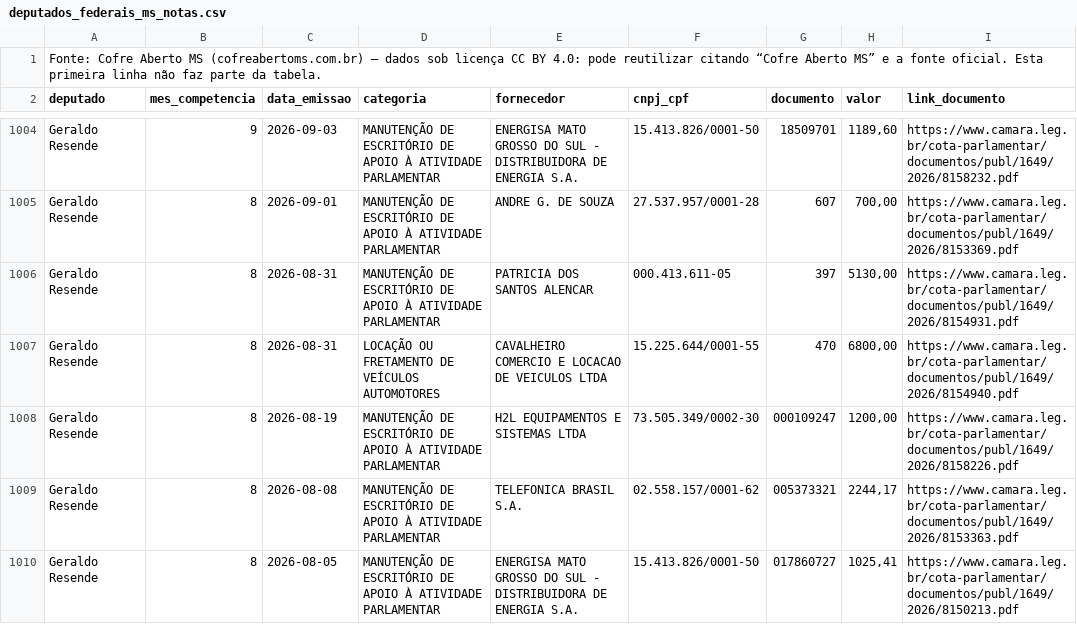
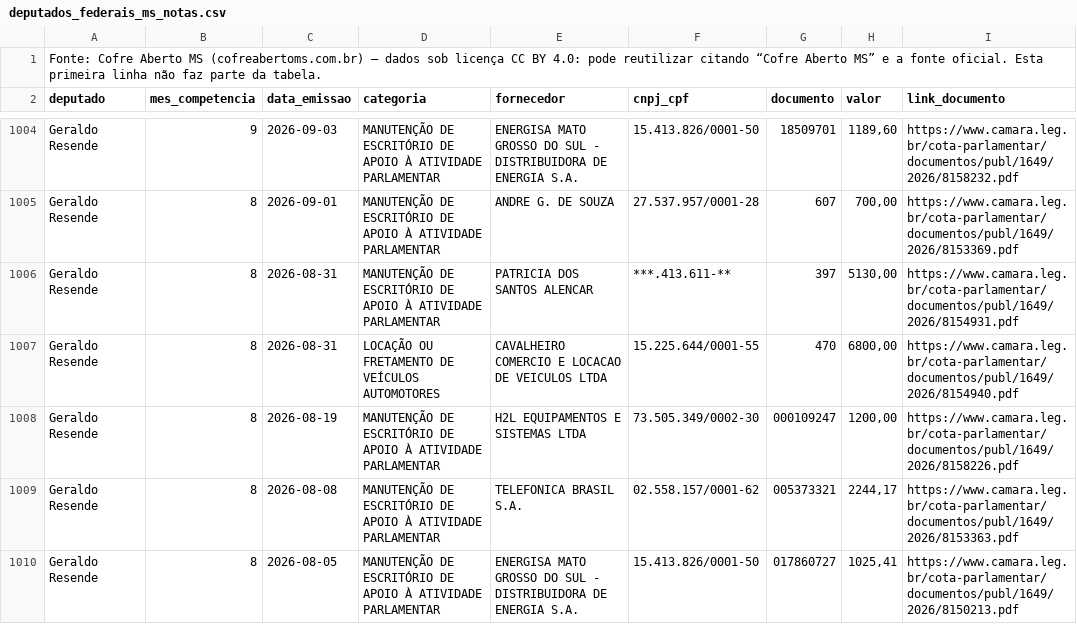
Before and after one commit to fabriciosantosbatista-code/cofre-aberto-ms, a CSV file: dados/csv/deputados_federais_ms_notas.csv, drawn as a sheet; only a part is shown, gaps mark what is left out; the diff covers the shown part only.

```diff
--- a/dados/csv/deputados_federais_ms_notas.csv
+++ b/dados/csv/deputados_federais_ms_notas.csv
@@ -1005,3 +1005,3 @@ Geraldo Resende;9;2026-09-03;MANUTENÇÃO DE ESCRITÓRIO DE APOIO À ATIVIDADE P
 Geraldo Resende;8;2026-09-01;MANUTENÇÃO DE ESCRITÓRIO DE APOIO À ATIVIDADE PARLAMENTAR;ANDRE G. DE SOUZA;27.537.957/0001-28;607;700,00;https://www.camara.leg.br/cota-parlamentar/documentos/publ/1649/2026/8153369.pdf
-Geraldo Resende;8;2026-08-31;MANUTENÇÃO DE ESCRITÓRIO DE APOIO À ATIVIDADE PARLAMENTAR;PATRICIA DOS SANTOS ALENCAR;000.413.611-05;397;5130,00;https://www.camara.leg.br/cota-parlamentar/documentos/publ/1649/2026/8154931.pdf
+Geraldo Resende;8;2026-08-31;MANUTENÇÃO DE ESCRITÓRIO DE APOIO À ATIVIDADE PARLAMENTAR;PATRICIA DOS SANTOS ALENCAR;***.413.611-**;397;5130,00;https://www.camara.leg.br/cota-parlamentar/documentos/publ/1649/2026/8154931.pdf
 Geraldo Resende;8;2026-08-31;LOCAÇÃO OU FRETAMENTO DE VEÍCULOS AUTOMOTORES;CAVALHEIRO COMERCIO E LOCACAO DE VEICULOS LTDA;15.225.644/0001-55;470;6800,00;https://www.camara.leg.br/cota-parlamentar/documentos/publ/1649/2026/8154940.pdf
```
Also changed, not shown: 44 edited cells elsewhere in this file, dados/csv/prefeitura_contratos.csv, dados/csv/prefeitura_licitacoes.csv, 46 other files.
